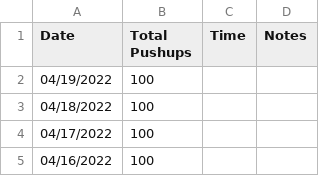
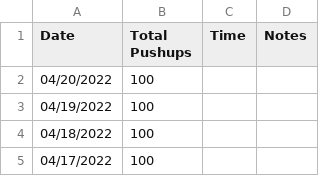
Before and after one commit to higgins/higgins.github.com, a CSV file: pushups.csv, drawn as a sheet; only a part is shown; the shorter side is filled out with more unchanged rows.

Commit message:
daily log and pushups 04/20/2022

```diff
--- a/pushups.csv
+++ b/pushups.csv
@@ -1,2 +1,3 @@
 Date,Total Pushups, Time, Notes
+04/20/2022,100
 04/19/2022,100
```
Also changed, not shown: 1 other file.
